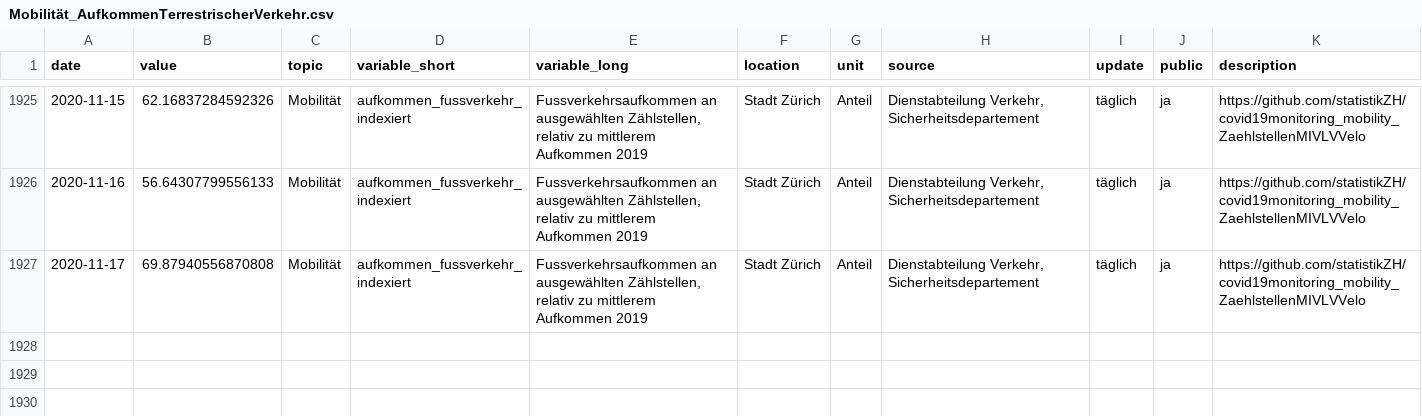
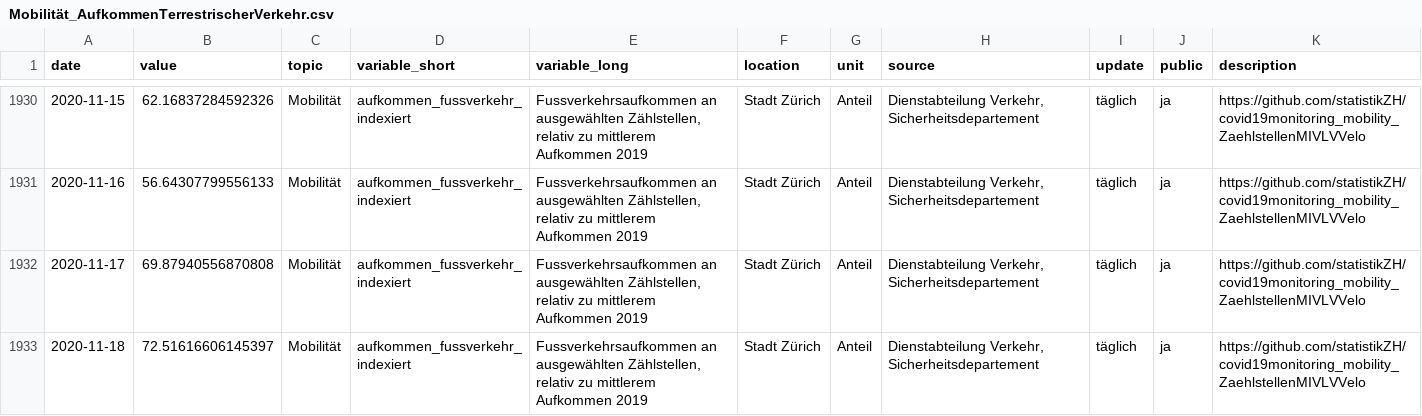
Before and after one commit to statistikZH/covid19monitoring_mobility_ZaehlstellenMIVLVVelo, a CSV file: Mobilität_AufkommenTerrestrischerVerkehr.csv, drawn as a sheet; only a part is shown, gaps mark what is left out; the diff covers the shown part only; the diff names each change by its address in the sheet, - before the commit and + after, or states it on an @@ line.

```diff
--- a/Mobilität_AufkommenTerrestrischerVerkehr.csv
+++ b/Mobilität_AufkommenTerrestrischerVerkehr.csv
+row 1933: 2020-11-18 | 72.51616606145397 | Mobilität | aufkommen_fussverkehr_indexiert | Fussverkehrsaufkommen an ausgewählten Zählstellen, relativ zu mittlerem Aufkommen 2019 | Stadt Zürich | Anteil | Dienstabteilung Verkehr, Sicherheitsdepartement | täglich | ja | https://github.com/statistikZH/covid19monitoring_mobility_ZaehlstellenMIVLVVelo
```
Also changed, not shown: 5 added rows elsewhere in this file.
